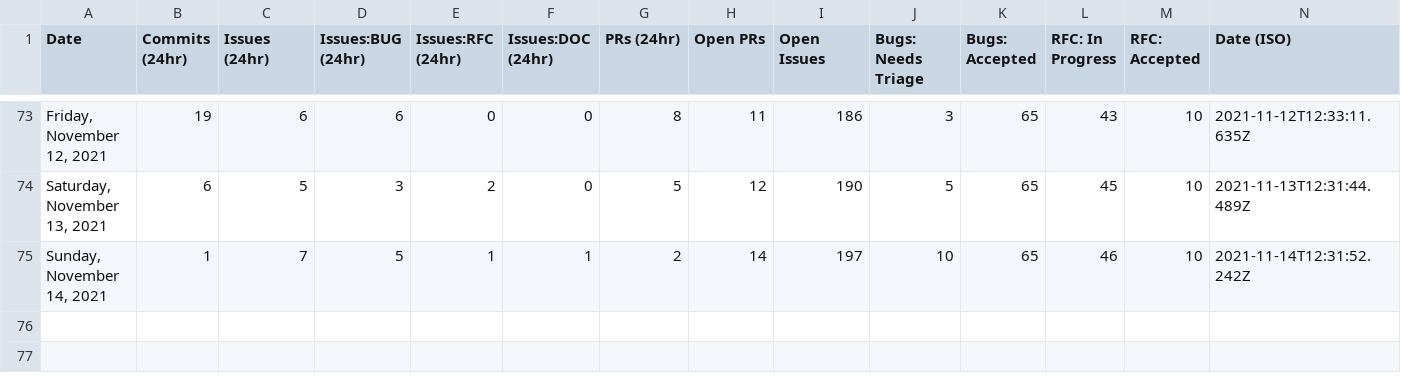
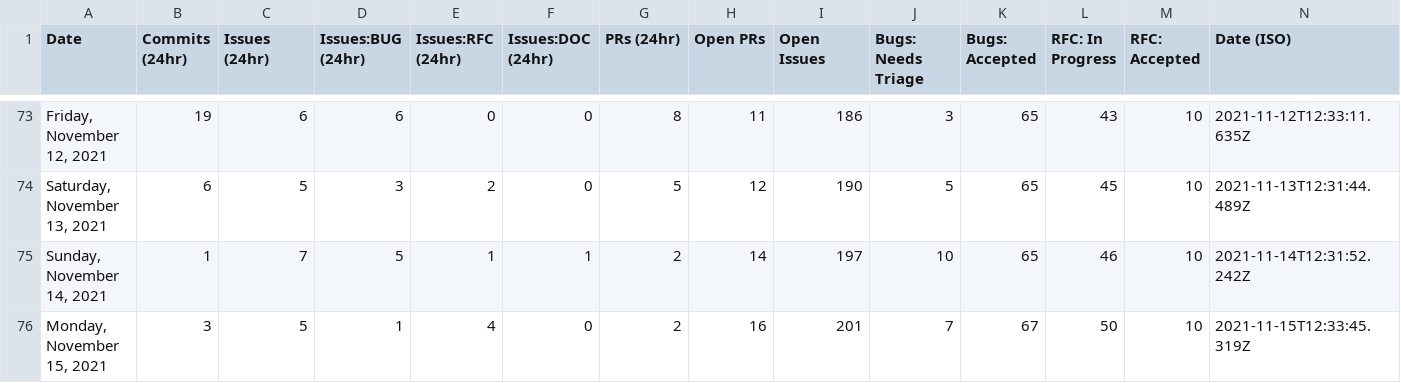
Before and after one commit to akellbl4/astro, a CSV file: scripts/stats/stats.csv, drawn as a sheet; only a part is shown, gaps mark what is left out; the diff names each change by its address in the sheet, - before the commit and + after, or states it on an @@ line.

```diff
--- a/scripts/stats/stats.csv
+++ b/scripts/stats/stats.csv
+row 76: Monday, November 15, 2021 | 3 | 5 | 1 | 4 | 0 | 2 | 16 | 201 | 7 | 67 | 50 | 10 | 2021-11-15T12:33:45.319Z
```
